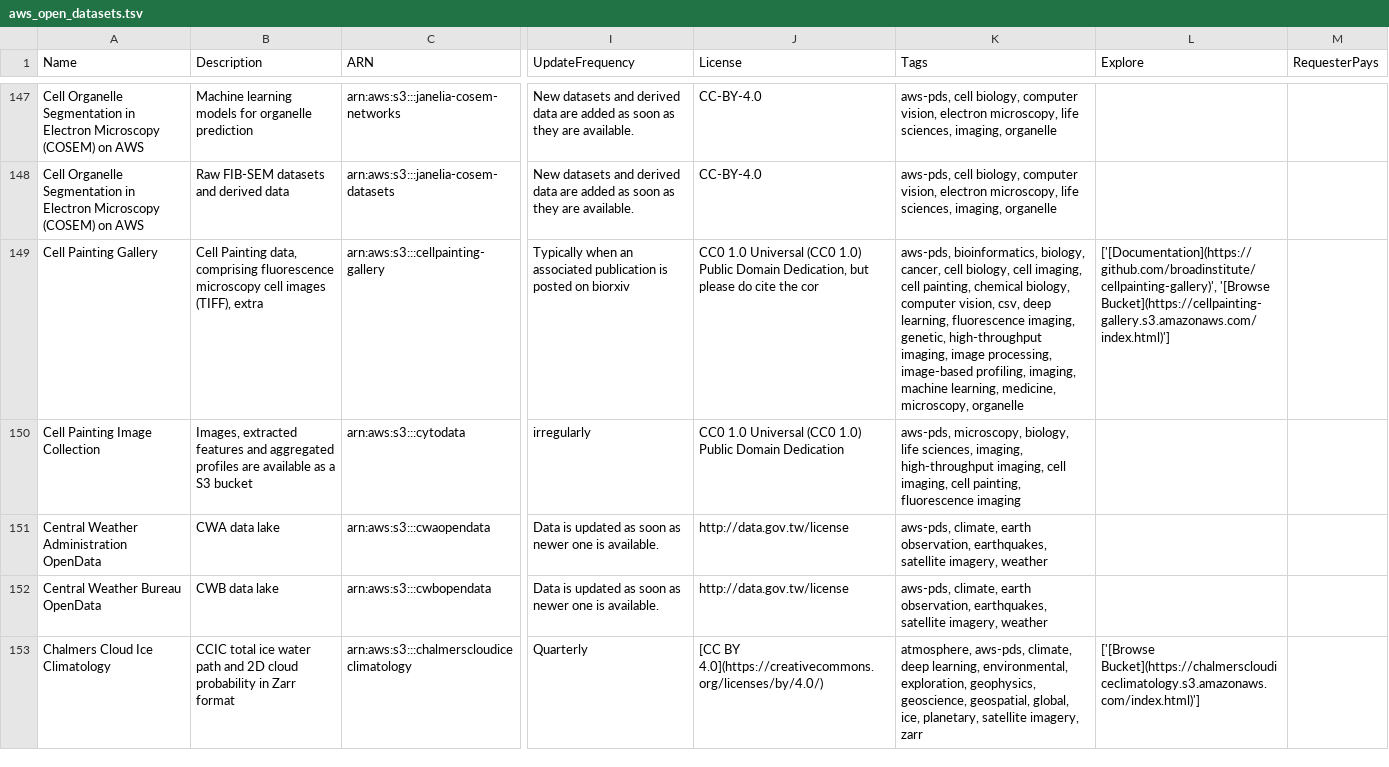
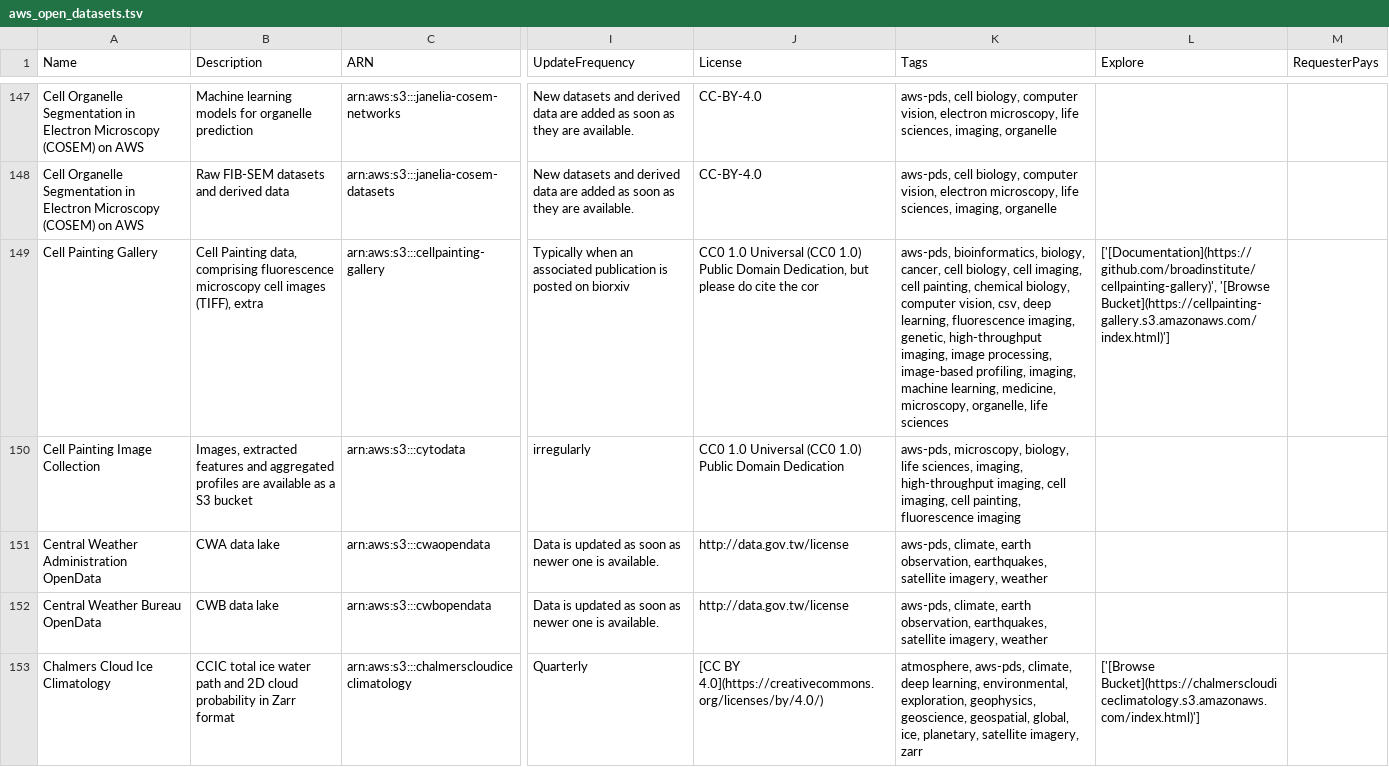
Before and after one commit to opengeos/aws-open-data, a TSV file: aws_open_datasets.tsv, drawn as a sheet; only a part is shown, gaps mark what is left out; the diff covers the shown part only; the diff names each change by its address in the sheet, - before the commit and + after, or states it on an @@ line.

```diff
--- a/aws_open_datasets.tsv
+++ b/aws_open_datasets.tsv
-K149 (Tags): …medicine, microscopy, organelle
+K149 (Tags): …medicine, microscopy, organelle, life sciences
```
Also changed, not shown: 30 edited cells elsewhere in this file, 26 other files.
